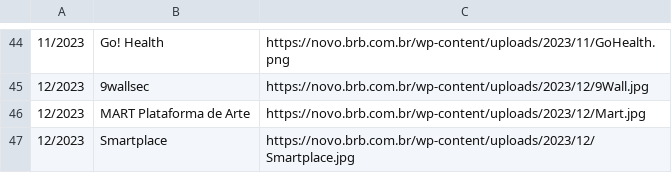
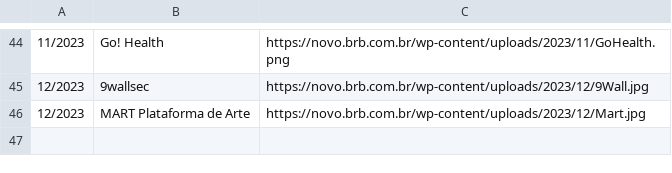
Before and after one commit to Brb-ginov/csv-web, a CSV file: startups-brblab-site.csv, drawn as a sheet; only a part is shown, gaps mark what is left out.

Commit message:
Update startups-brblab-site.csv

```diff
--- a/startups-brblab-site.csv
+++ b/startups-brblab-site.csv
@@ -46,2 +46 @@
 12/2023|MART Plataforma de Arte| https://novo.brb.com.br/wp-content/uploads/2023/12/Mart.jpg
-12/2023|Smartplace| https://novo.brb.com.br/wp-content/uploads/2023/12/Smartplace.jpg
```
